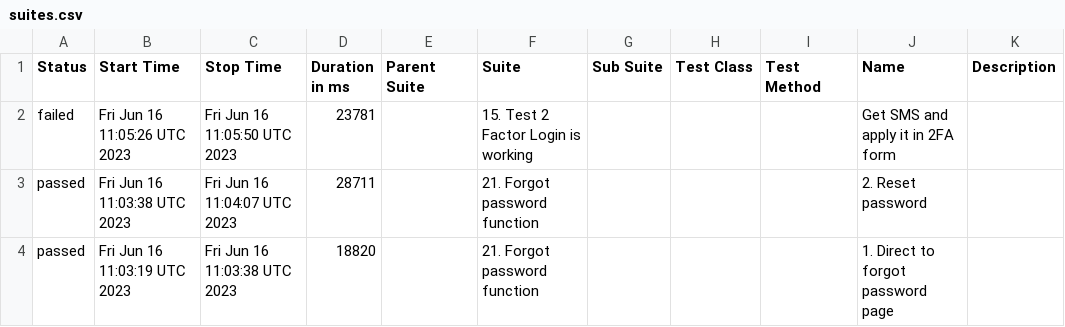
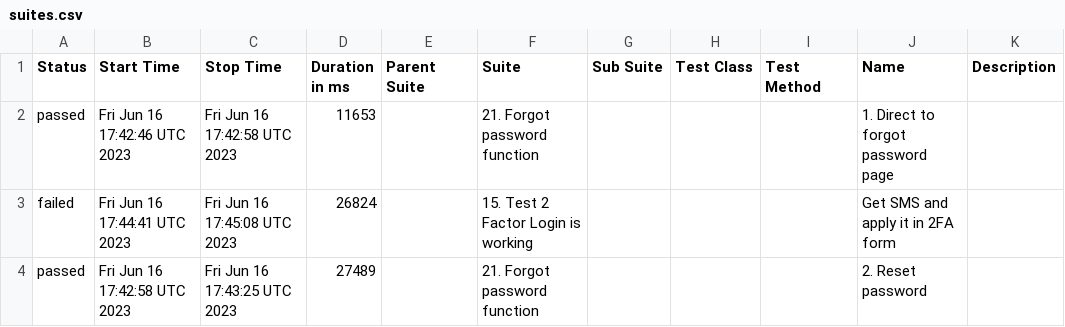
Before and after one commit to Nucleus-Reports/report_failed_June_16, a CSV file: data/suites.csv, drawn as a sheet.

```diff
--- a/data/suites.csv
+++ b/data/suites.csv
@@ -1,4 +1,4 @@
 "Status","Start Time","Stop Time","Duration in ms","Parent Suite","Suite","Sub Suite","Test Class","Test Method","Name","Description"
-"failed","Fri Jun 16 11:05:26 UTC 2023","Fri Jun 16 11:05:50 UTC 2023","23781","","15. Test 2 Factor Login is working","","","","Get SMS and apply it in 2FA form",""
-"passed","Fri Jun 16 11:03:38 UTC 2023","Fri Jun 16 11:04:07 UTC 2023","28711","","21. Forgot password function","","","","2. Reset password",""
-"passed","Fri Jun 16 11:03:19 UTC 2023","Fri Jun 16 11:03:38 UTC 2023","18820","","21. Forgot password function","","","","1. Direct to forgot password page",""
+"passed","Fri Jun 16 17:42:46 UTC 2023","Fri Jun 16 17:42:58 UTC 2023","11653","","21. Forgot password function","","","","1. Direct to forgot password page",""
+"failed","Fri Jun 16 17:44:41 UTC 2023","Fri Jun 16 17:45:08 UTC 2023","26824","","15. Test 2 Factor Login is working","","","","Get SMS and apply it in 2FA form",""
+"passed","Fri Jun 16 17:42:58 UTC 2023","Fri Jun 16 17:43:25 UTC 2023","27489","","21. Forgot password function","","","","2. Reset password",""
```
Also changed, not shown: 37 other files.
